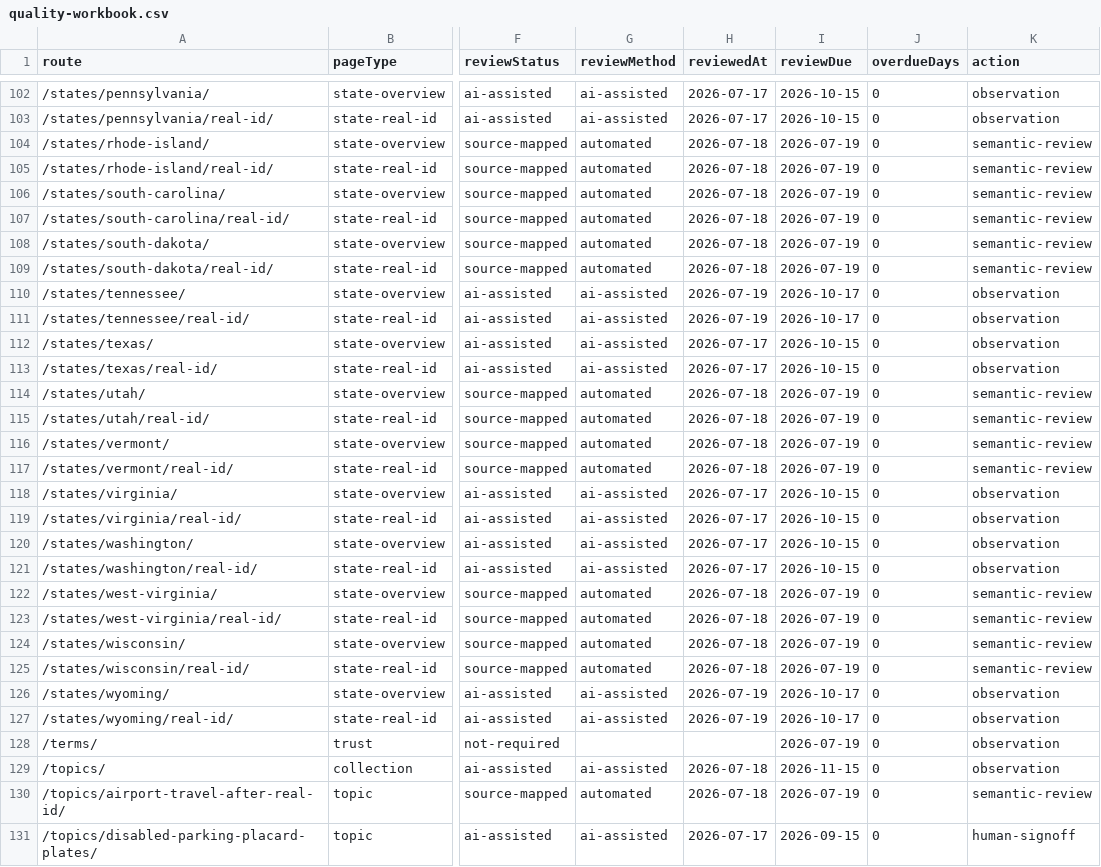
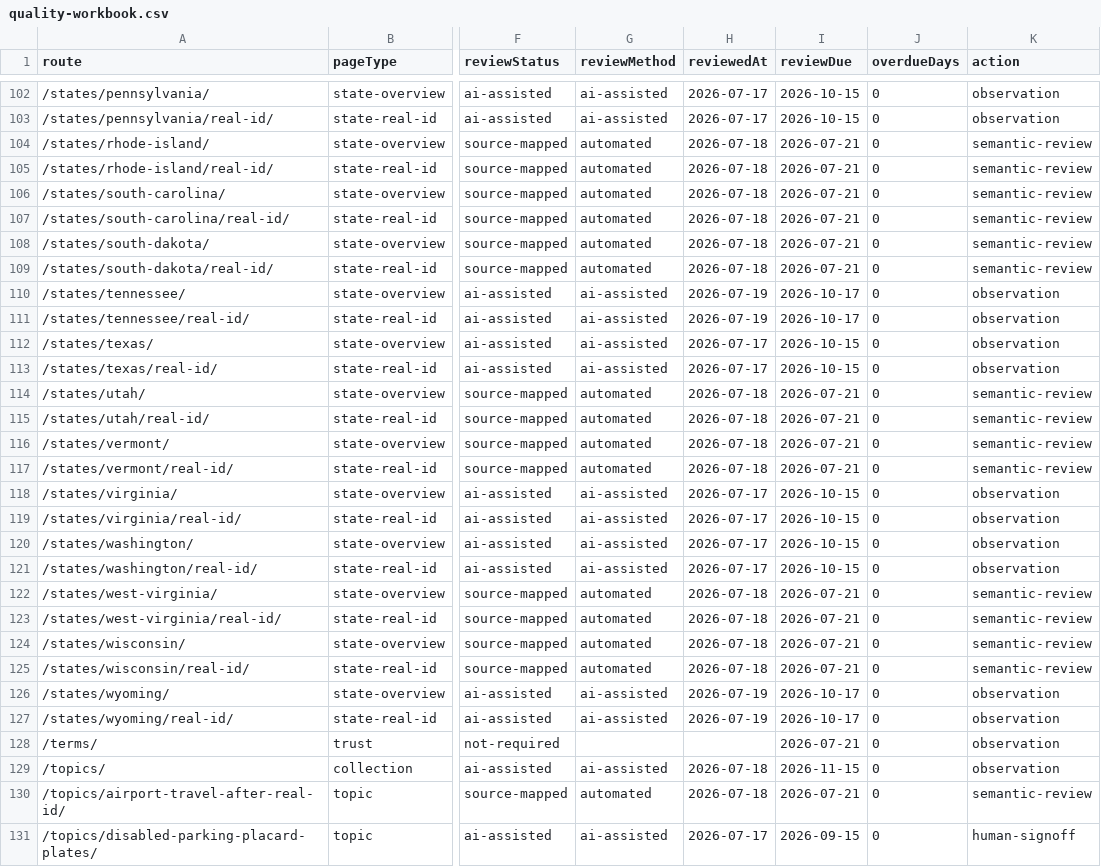
Before and after one commit to asiisdfi/dmvcn, a CSV file: reports/quality-workbook.csv, drawn as a sheet; only a part is shown, gaps mark what is left out; the diff covers the shown part only; the diff names each change by its address in the sheet, - before the commit and + after, or states it on an @@ line.

```diff
--- a/reports/quality-workbook.csv
+++ b/reports/quality-workbook.csv
-I104:I109 (reviewDue): 2026-07-19
+I104:I109 (reviewDue): 2026-07-21
-I114:I117 (reviewDue): 2026-07-19
+I114:I117 (reviewDue): 2026-07-21
-I122:I125 (reviewDue): 2026-07-19
+I122:I125 (reviewDue): 2026-07-21
-I128 (reviewDue): 2026-07-19
+I128 (reviewDue): 2026-07-21
-I130 (reviewDue): 2026-07-19
+I130 (reviewDue): 2026-07-21
```
Also changed, not shown: 90 edited cells elsewhere in this file, reports/eeat-inventory.csv, 11 other files.
